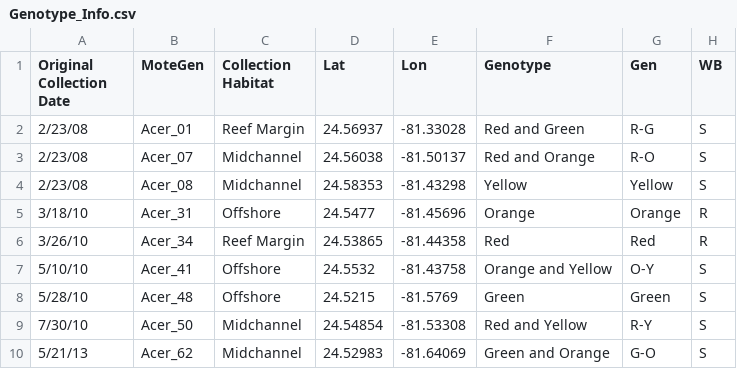
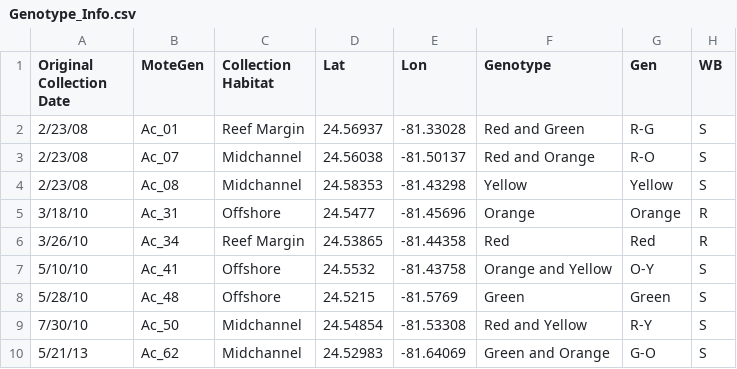
Before and after one commit to anampc/Nutrients_Genotypes, a CSV file: 2.Growth/Genotype_Info.csv, drawn as a sheet.

Commit message:
Added all_data files for Acer

```diff
--- a/2.Growth/Genotype_Info.csv
+++ b/2.Growth/Genotype_Info.csv
@@ -1,10 +1,10 @@
 Original Collection Date,MoteGen,Collection Habitat,Lat,Lon,Genotype,Gen,WB
-2/23/08,Acer_01,Reef Margin,24.56937,-81.33028,Red and Green,R-G,S
-2/23/08,Acer_07,Midchannel,24.56038,-81.50137,Red and Orange,R-O,S
-2/23/08,Acer_08,Midchannel,24.58353,-81.43298,Yellow,Yellow,S
-3/18/10,Acer_31,Offshore,24.5477,-81.45696,Orange,Orange,R
-3/26/10,Acer_34,Reef Margin,24.53865,-81.44358,Red,Red,R
-5/10/10,Acer_41,Offshore,24.5532,-81.43758,Orange and Yellow,O-Y,S
-5/28/10,Acer_48,Offshore,24.5215,-81.5769,Green,Green,S
-7/30/10,Acer_50,Midchannel,24.54854,-81.53308,Red and Yellow,R-Y,S
-5/21/13,Acer_62,Midchannel,24.52983,-81.64069,Green and Orange,G-O,S
+2/23/08,Ac_01,Reef Margin,24.56937,-81.33028,Red and Green,R-G,S
+2/23/08,Ac_07,Midchannel,24.56038,-81.50137,Red and Orange,R-O,S
+2/23/08,Ac_08,Midchannel,24.58353,-81.43298,Yellow,Yellow,S
+3/18/10,Ac_31,Offshore,24.5477,-81.45696,Orange,Orange,R
+3/26/10,Ac_34,Reef Margin,24.53865,-81.44358,Red,Red,R
+5/10/10,Ac_41,Offshore,24.5532,-81.43758,Orange and Yellow,O-Y,S
+5/28/10,Ac_48,Offshore,24.5215,-81.5769,Green,Green,S
+7/30/10,Ac_50,Midchannel,24.54854,-81.53308,Red and Yellow,R-Y,S
+5/21/13,Ac_62,Midchannel,24.52983,-81.64069,Green and Orange,G-O,S
```
Also changed, not shown: 18 other files.
